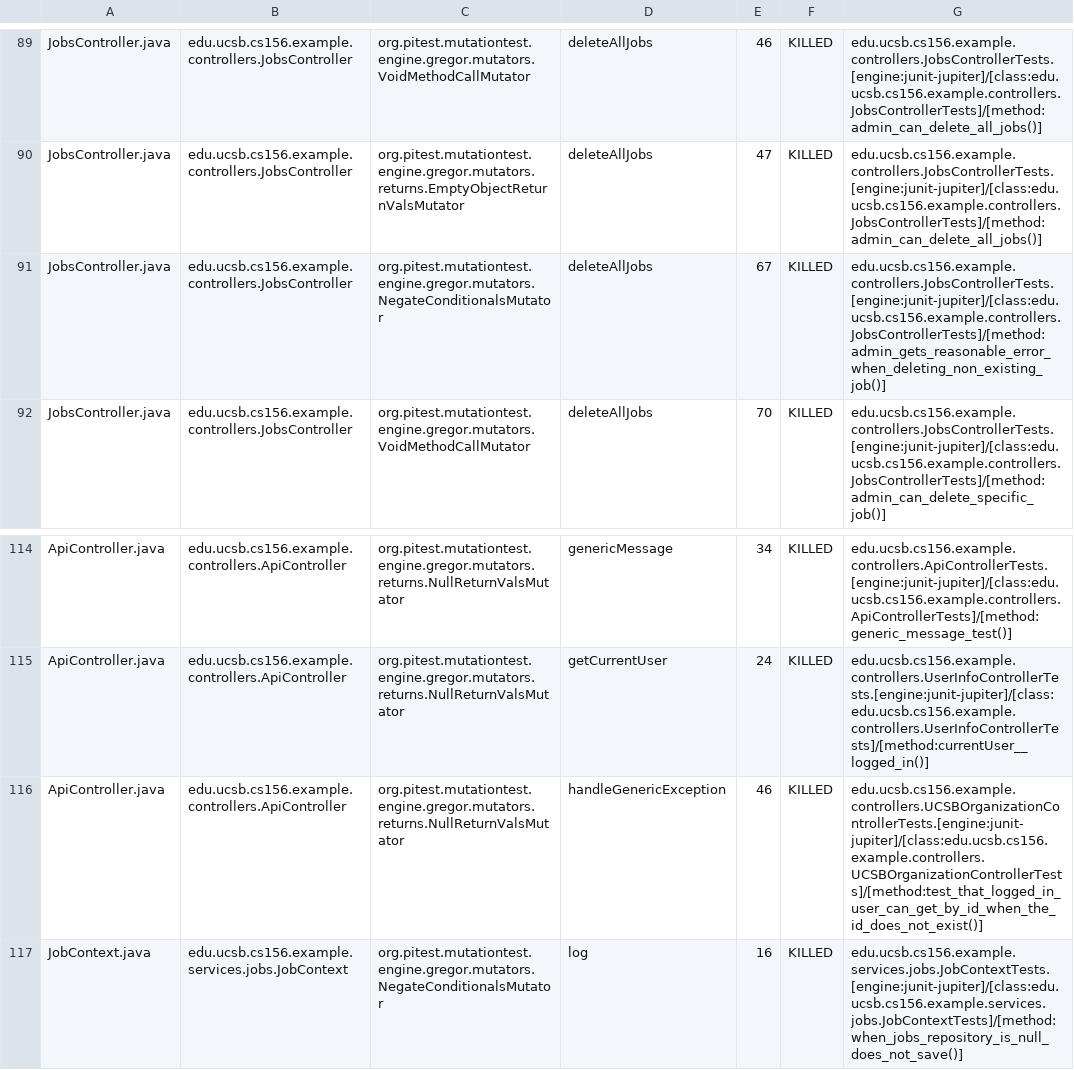
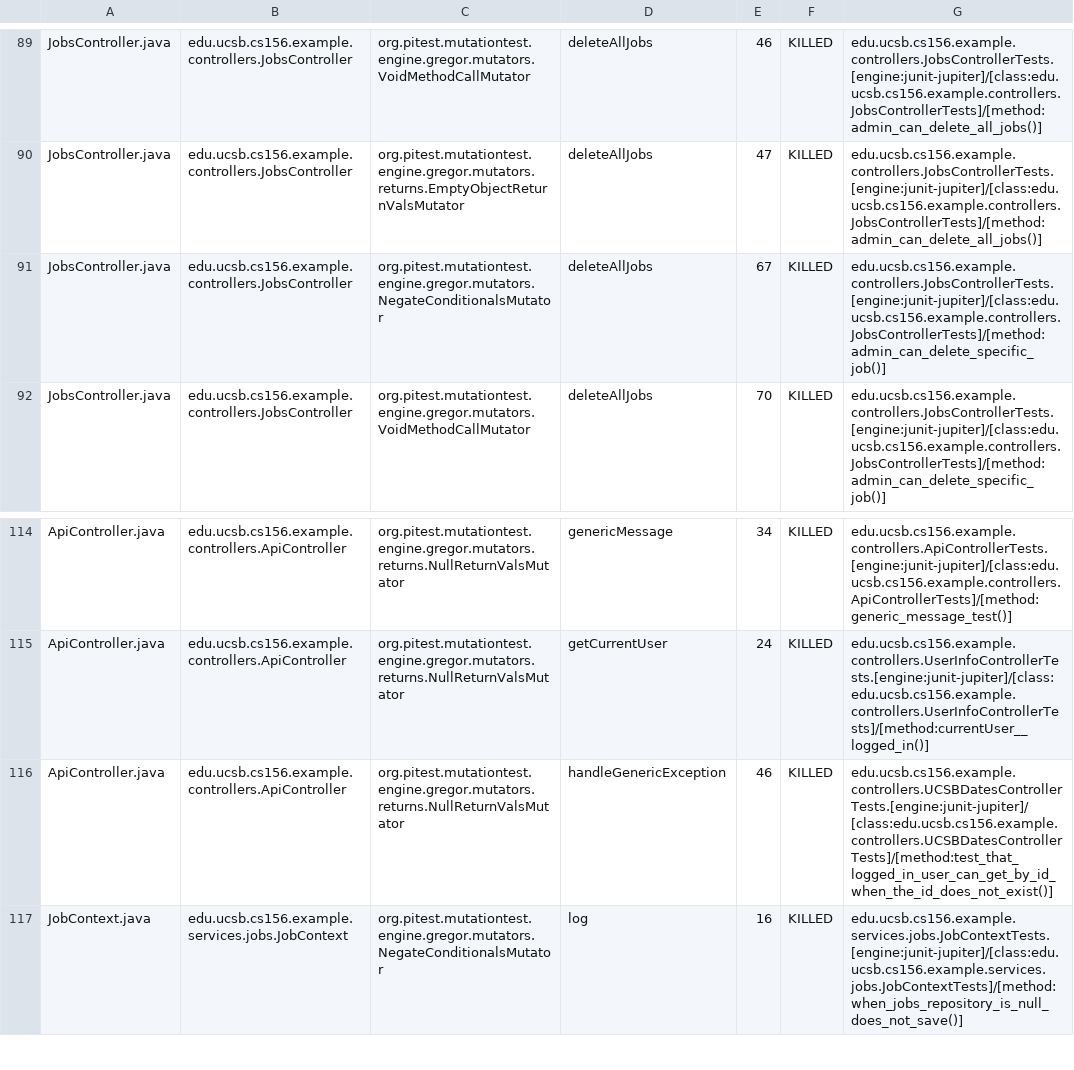
Before and after one commit to ucsb-cs156-s26/team02-s26-04, a CSV file: prs/65/pitest/mutations.csv, drawn as a sheet; only a part is shown, gaps mark what is left out.

Commit message:
Deploying to gh-pages from @ ucsb-cs156-s26/team02-s26-04@57b9401f9c2baedcf50081b5fdc54934f3f82b65 🚀

```diff
--- a/prs/65/pitest/mutations.csv
+++ b/prs/65/pitest/mutations.csv
@@ -90,3 +90,3 @@ JobsController.java,edu.ucsb.cs156.example.controllers.JobsController,org.pitest
 JobsController.java,edu.ucsb.cs156.example.controllers.JobsController,org.pitest.mutationtest.engine.gregor.mutators.returns.EmptyObjectReturnValsMutator,deleteAllJobs,47,KILLED,edu.ucsb.cs156.example.controllers.JobsControllerTests.[engine:junit-jupiter]/[class:edu.ucsb.cs156.example.controllers.JobsControllerTests]/[method:admin_can_delete_all_jobs()]
-JobsController.java,edu.ucsb.cs156.example.controllers.JobsController,org.pitest.mutationtest.engine.gregor.mutators.NegateConditionalsMutator,deleteAllJobs,67,KILLED,edu.ucsb.cs156.example.controllers.JobsControllerTests.[engine:junit-jupiter]/[class:edu.ucsb.cs156.example.controllers.JobsControllerTests]/[method:admin_gets_reasonable_error_when_deleting_non_existing_job()]
+JobsController.java,edu.ucsb.cs156.example.controllers.JobsController,org.pitest.mutationtest.engine.gregor.mutators.NegateConditionalsMutator,deleteAllJobs,67,KILLED,edu.ucsb.cs156.example.controllers.JobsControllerTests.[engine:junit-jupiter]/[class:edu.ucsb.cs156.example.controllers.JobsControllerTests]/[method:admin_can_delete_specific_job()]
 JobsController.java,edu.ucsb.cs156.example.controllers.JobsController,org.pitest.mutationtest.engine.gregor.mutators.VoidMethodCallMutator,deleteAllJobs,70,KILLED,edu.ucsb.cs156.example.controllers.JobsControllerTests.[engine:junit-jupiter]/[class:edu.ucsb.cs156.example.controllers.JobsControllerTests]/[method:admin_can_delete_specific_job()]
@@ -115,3 +115,3 @@ ApiController.java,edu.ucsb.cs156.example.controllers.ApiController,org.pitest.m
 ApiController.java,edu.ucsb.cs156.example.controllers.ApiController,org.pitest.mutationtest.engine.gregor.mutators.returns.NullReturnValsMutator,getCurrentUser,24,KILLED,edu.ucsb.cs156.example.controllers.UserInfoControllerTests.[engine:junit-jupiter]/[class:edu.ucsb.cs156.example.controllers.UserInfoControllerTests]/[method:currentUser__logged_in()]
-ApiController.java,edu.ucsb.cs156.example.controllers.ApiController,org.pitest.mutationtest.engine.gregor.mutators.returns.NullReturnValsMutator,handleGenericException,46,KILLED,edu.ucsb.cs156.example.controllers.UCSBOrganizationControllerTests.[engine:junit-jupiter]/[class:edu.ucsb.cs156.example.controllers.UCSBOrganizationControllerTests]/[method:test_that_logged_in_user_can_get_by_id_when_the_id_does_not_exist()]
+ApiController.java,edu.ucsb.cs156.example.controllers.ApiController,org.pitest.mutationtest.engine.gregor.mutators.returns.NullReturnValsMutator,handleGenericException,46,KILLED,edu.ucsb.cs156.example.controllers.UCSBDatesControllerTests.[engine:junit-jupiter]/[class:edu.ucsb.cs156.example.controllers.UCSBDatesControllerTests]/[method:test_that_logged_in_user_can_get_by_id_when_the_id_does_not_exist()]
 JobContext.java,edu.ucsb.cs156.example.services.jobs.JobContext,org.pitest.mutationtest.engine.gregor.mutators.NegateConditionalsMutator,log,16,KILLED,edu.ucsb.cs156.example.services.jobs.JobContextTests.[engine:junit-jupiter]/[class:edu.ucsb.cs156.example.services.jobs.JobContextTests]/[method:when_jobs_repository_is_null_does_not_save()]
```
Also changed, not shown: 17 other files.
